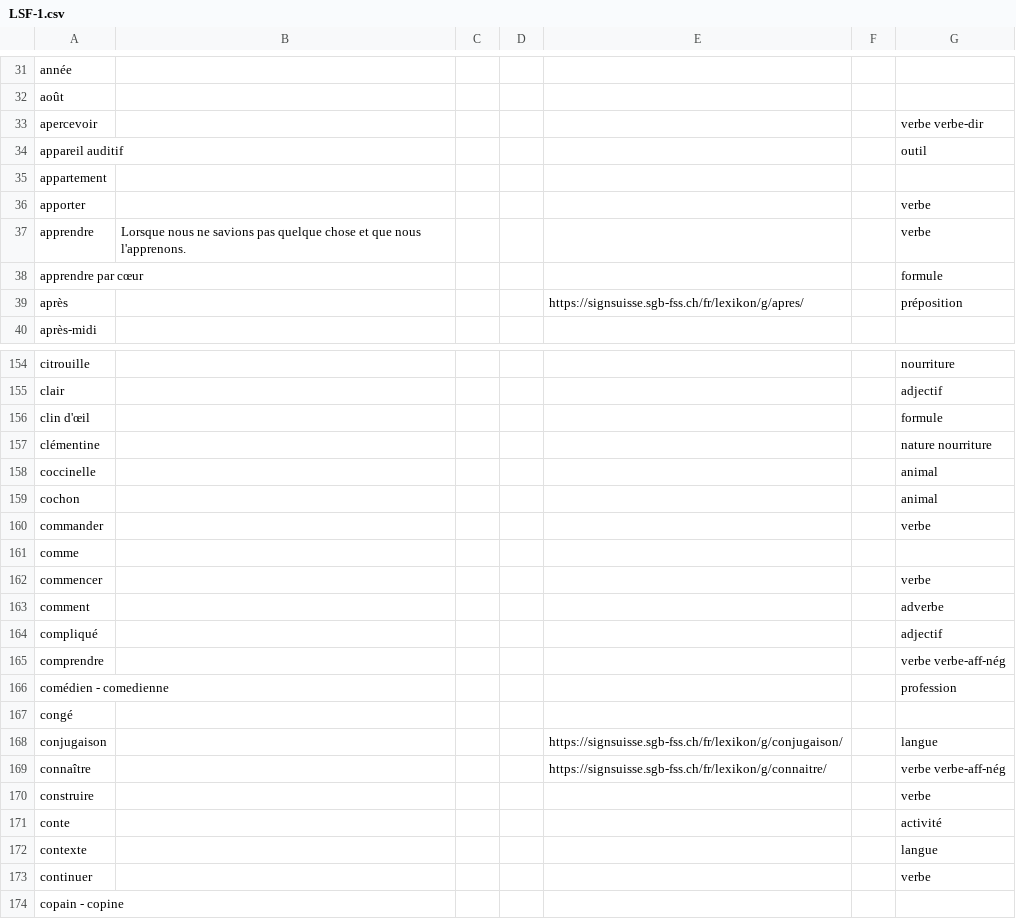
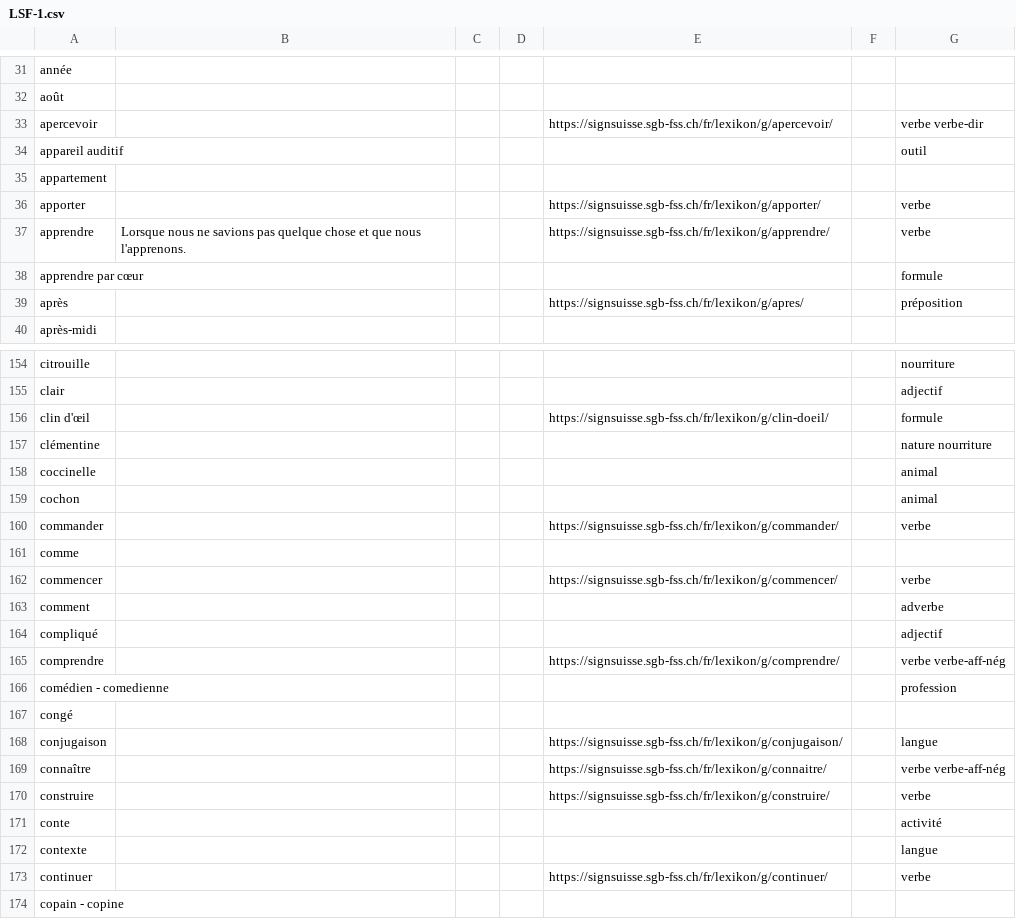
Before and after one commit to vichango/ressources-lsf, a CSV file: listes/LSF-1.csv, drawn as a sheet; only a part is shown, gaps mark what is left out; the diff covers the shown part only.

```diff
--- a/listes/LSF-1.csv
+++ b/listes/LSF-1.csv
@@ -32,7 +32,7 @@ année,,,,,,
 août,,,,,,
-apercevoir,,,,,,verbe verbe-dir
+apercevoir,,,,https://signsuisse.sgb-fss.ch/fr/lexikon/g/apercevoir/,,verbe verbe-dir
 appareil auditif,,,,,,outil
 appartement,,,,,,
-apporter,,,,,,verbe
-apprendre,Lorsque nous ne savions pas quelque chose et que nous l'apprenons.,,,,,verbe
+apporter,,,,https://signsuisse.sgb-fss.ch/fr/lexikon/g/apporter/,,verbe
+apprendre,Lorsque nous ne savions pas quelque chose et que nous l'apprenons.,,,https://signsuisse.sgb-fss.ch/fr/lexikon/g/apprendre/,,verbe
 apprendre par cœur,,,,,,formule
@@ -155,3 +155,3 @@ citrouille,,,,,,nourriture
 clair,,,,,,adjectif
-clin d'œil,,,,,,formule
+clin d'œil,,,,https://signsuisse.sgb-fss.ch/fr/lexikon/g/clin-doeil/,,formule
 clémentine,,,,,,nature nourriture
@@ -159,8 +159,8 @@ coccinelle,,,,,,animal
 cochon,,,,,,animal
-commander,,,,,,verbe
+commander,,,,https://signsuisse.sgb-fss.ch/fr/lexikon/g/commander/,,verbe
 comme,,,,,,
-commencer,,,,,,verbe
+commencer,,,,https://signsuisse.sgb-fss.ch/fr/lexikon/g/commencer/,,verbe
 comment,,,,,,adverbe
 compliqué,,,,,,adjectif
-comprendre,,,,,,verbe verbe-aff-nég
+comprendre,,,,https://signsuisse.sgb-fss.ch/fr/lexikon/g/comprendre/,,verbe verbe-aff-nég
 comédien - comedienne,,,,,,profession
@@ -169,6 +169,6 @@ conjugaison,,,,https://signsuisse.sgb-fss.ch/fr/lexikon/g/conjugaison/,,langue
 connaître,,,,https://signsuisse.sgb-fss.ch/fr/lexikon/g/connaitre/,,verbe verbe-aff-nég
-construire,,,,,,verbe
+construire,,,,https://signsuisse.sgb-fss.ch/fr/lexikon/g/construire/,,verbe
 conte,,,,,,activité
 contexte,,,,,,langue
-continuer,,,,,,verbe
+continuer,,,,https://signsuisse.sgb-fss.ch/fr/lexikon/g/continuer/,,verbe
 copain - copine,,,,,,
```
Also changed, not shown: 36 edited cells elsewhere in this file, listes/LSF-2.csv.
